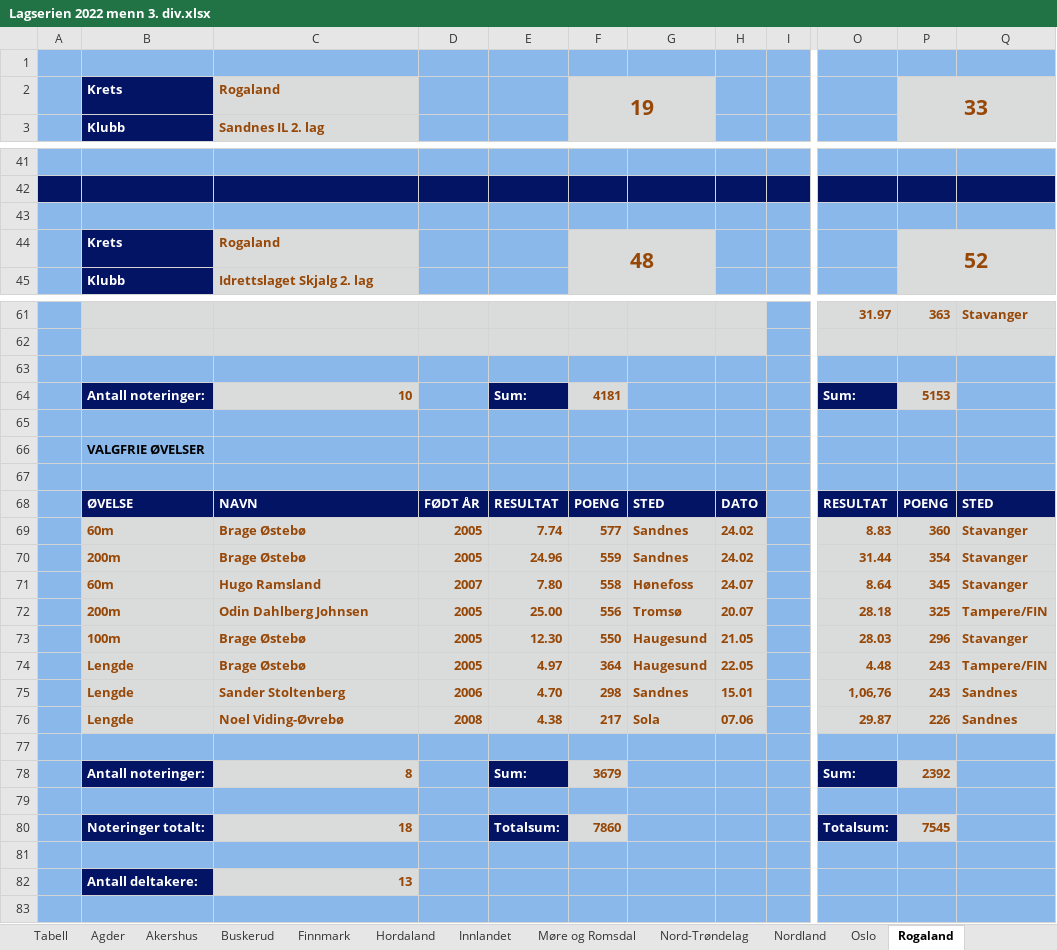
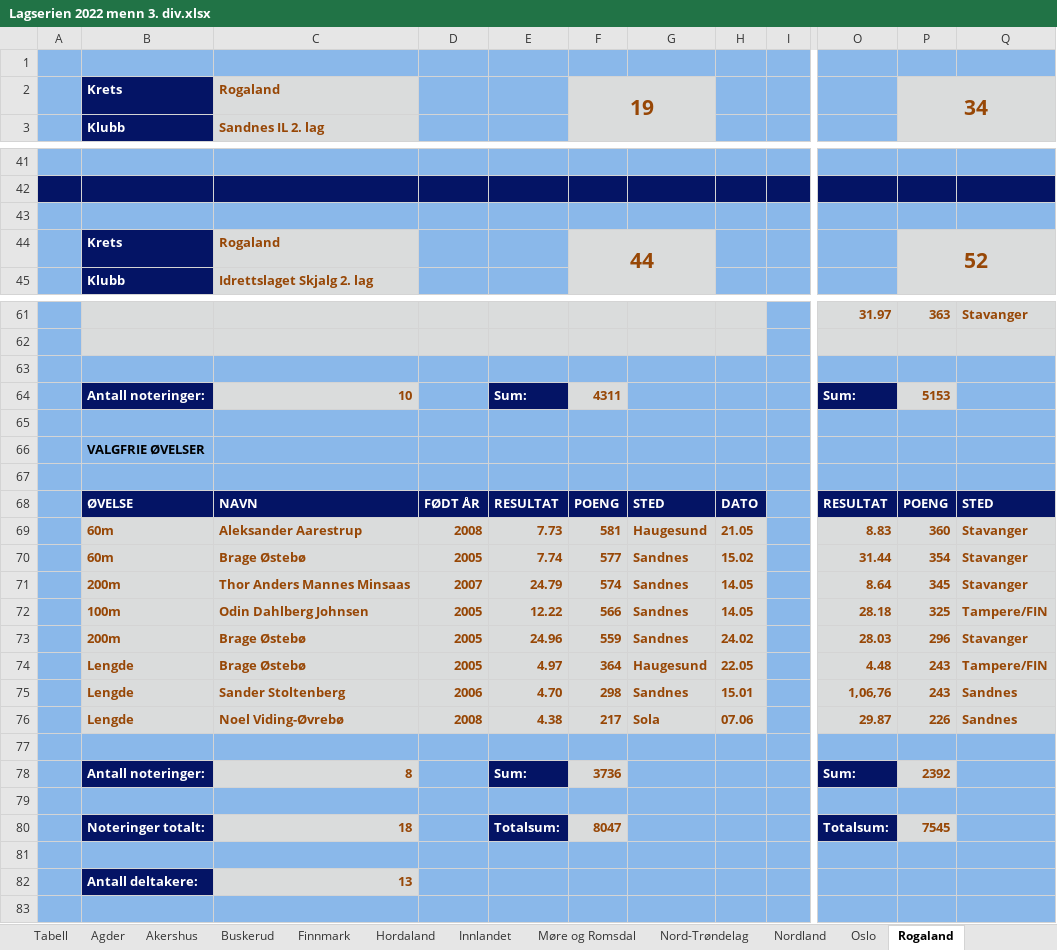
Before and after one commit to perellef/Seriekalkulator-Friidrett, an Excel workbook: output/Lagserien 2022 menn 3. div.xlsx, sheet Rogaland, drawn as a sheet; only a part is shown, gaps mark what is left out; values as stored, in another font and other column widths than the file's, no borders; the diff covers the shown part only; the diff names each change by its address in the sheet, - before the commit and + after, or states it on an @@ line.

```diff
--- a/output/Lagserien 2022 menn 3. div.xlsx (sheet Rogaland)
+++ b/output/Lagserien 2022 menn 3. div.xlsx (sheet Rogaland)
-P2: 33
+P2: 34
-F44: 48
+F44: 44
-F64: 4181
+F64: 4311
-C69: Brage Østebø
+C69: Aleksander Aarestrup
-D69: 2005
+D69: 2008
-E69: 7.74
+E69: 7.73
-F69: 577
+F69: 581
-G69: Sandnes
+G69: Haugesund
-H69: 24.02
+H69: 21.05
-B70: 200m
+B70: 60m
-E70: 24.96
+E70: 7.74
-F70: 559
+F70: 577
-H70: 24.02
+H70: 15.02
-B71: 60m
+B71: 200m
-C71: Hugo Ramsland
+C71: Thor Anders Mannes Minsaas
-E71: 7.80
+E71: 24.79
-F71: 558
+F71: 574
-G71: Hønefoss
+G71: Sandnes
-H71: 24.07
+H71: 14.05
-B72: 200m
+B72: 100m
-E72: 25.00
+E72: 12.22
-F72: 556
+F72: 566
-G72: Tromsø
+G72: Sandnes
-H72: 20.07
+H72: 14.05
-B73: 100m
+B73: 200m
-E73: 12.30
+E73: 24.96
-F73: 550
+F73: 559
-G73: Haugesund
+G73: Sandnes
-H73: 21.05
+H73: 24.02
-F78: 3679
+F78: 3736
-F80: 7860
+F80: 8047
```
Also changed, not shown: 19 edited cells elsewhere in this sheet, sheet Hordaland, sheet Sogn og Fjordane, sheet Tabell, sheet Nordland, sheet Østfold, sheet Akershus, 10 more sheets, output/Lagserien 2022 1-2. div.xlsx, output/Lagserien 2022 kvinner 3. div.xlsx, 2 other files.
